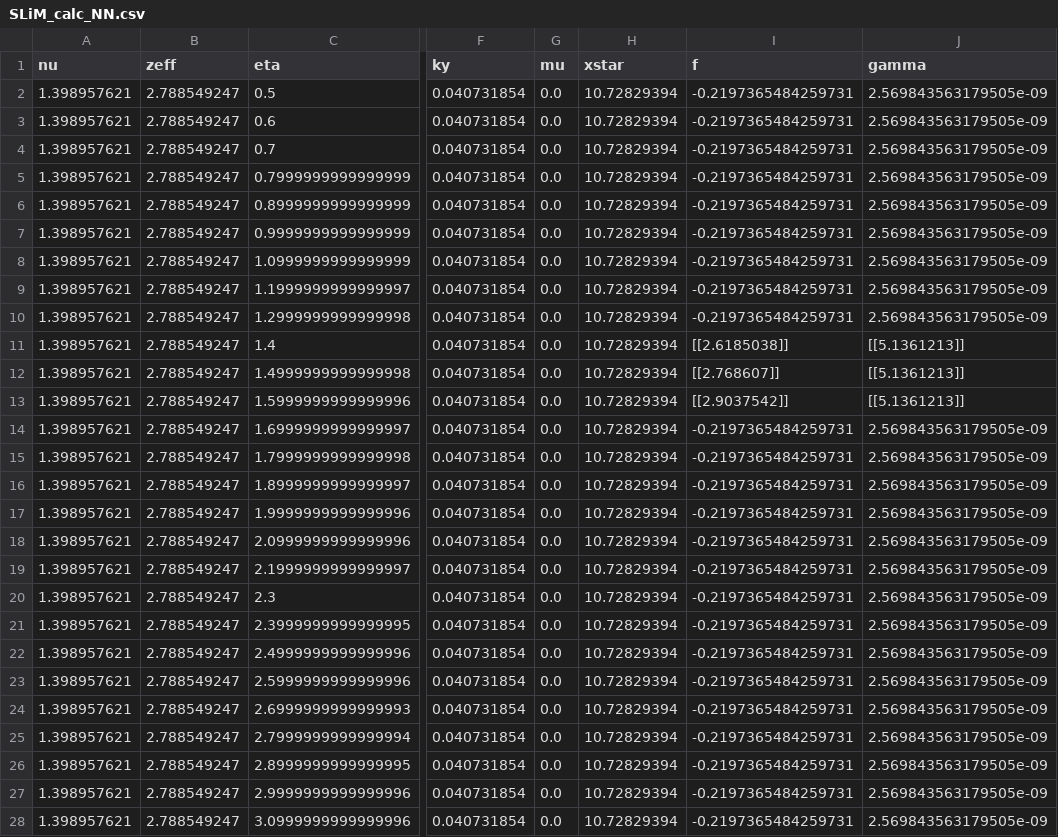
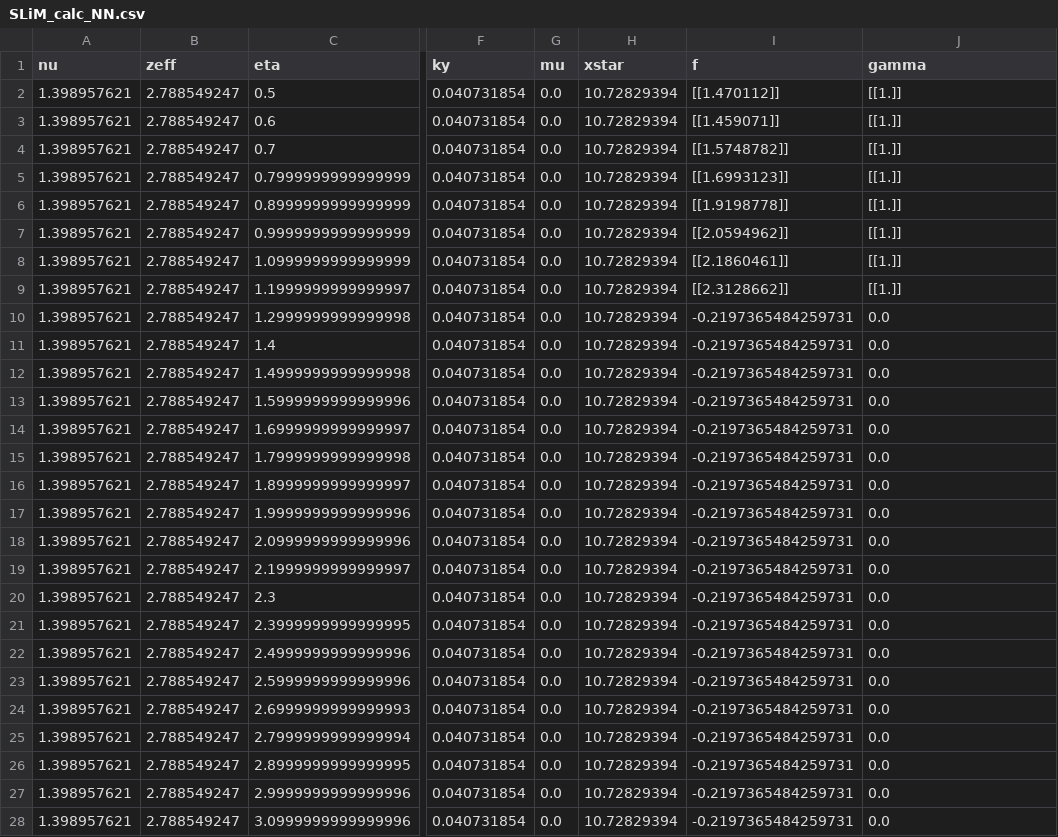
Before and after one commit to maxtcurie/SLiM, a CSV file: SLiM_NN/Benchmark/SLiM_calc_NN.csv, drawn as a sheet; only a part is shown, gaps mark what is left out; the diff covers the shown part only; the diff names each change by its address in the sheet, - before the commit and + after, or states it on an @@ line.

Commit message:
Better NN
94% with larger dataset

```diff
--- a/SLiM_NN/Benchmark/SLiM_calc_NN.csv
+++ b/SLiM_NN/Benchmark/SLiM_calc_NN.csv
-I2 (f): -0.2197365484259731
+I2 (f): [[1.470112]]
-J2:J9 (gamma): 2.569843563179505e-09
+J2:J9 (gamma): [[1.]]
-I3 (f): -0.2197365484259731
+I3 (f): [[1.459071]]
-I4 (f): -0.2197365484259731
+I4 (f): [[1.5748782]]
-I5 (f): -0.2197365484259731
+I5 (f): [[1.6993123]]
-I6 (f): -0.2197365484259731
+I6 (f): [[1.9198778]]
-I7 (f): -0.2197365484259731
+I7 (f): [[2.0594962]]
-I8 (f): -0.2197365484259731
+I8 (f): [[2.1860461]]
-I9 (f): -0.2197365484259731
+I9 (f): [[2.3128662]]
-J10 (gamma): 2.569843563179505e-09
+J10 (gamma): 0.0
-I11 (f): [[2.6185038]]
+I11 (f): -0.2197365484259731
-J11:J13 (gamma): [[5.1361213]]
+J11:J13 (gamma): 0.0
-I12 (f): [[2.768607]]
+I12 (f): -0.2197365484259731
-I13 (f): [[2.9037542]]
+I13 (f): -0.2197365484259731
-J14:J28 (gamma): 2.569843563179505e-09
+J14:J28 (gamma): 0.0
```
Also changed, not shown: 8 edited cells elsewhere in this file, SLiM_NN/Trained_model/NN_norm_factor.csv, 15 other files.
